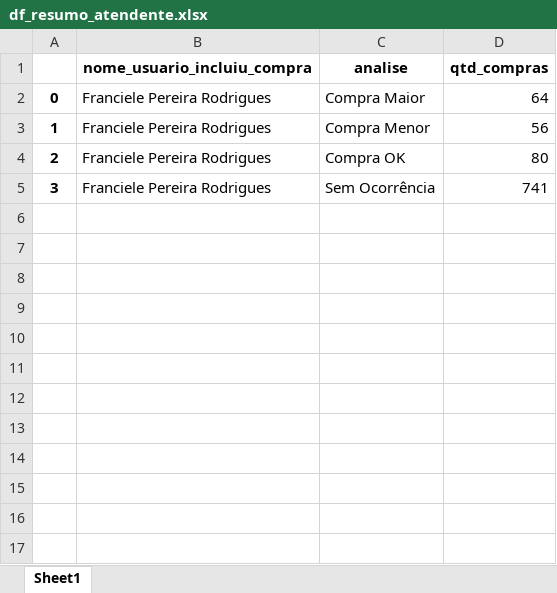
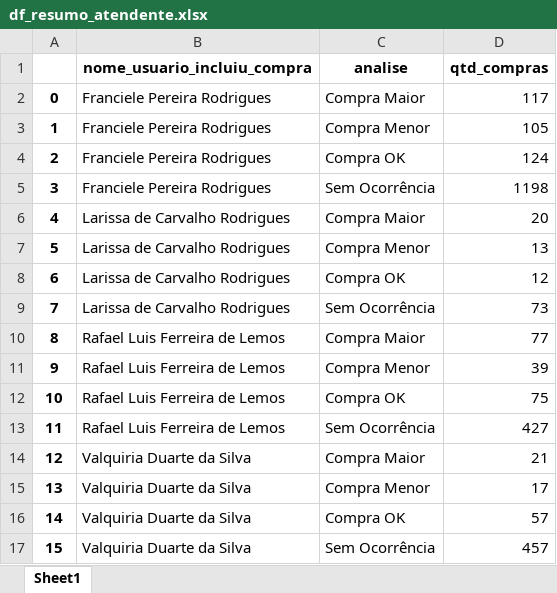
Before and after one commit to Conlog-SA/portal_operacional, an Excel workbook: df_resumo_atendente.xlsx, sheet Sheet1, drawn as a sheet; values as stored, in another font and other column widths than the file's, no borders; the diff names each change by its address in the sheet, - before the commit and + after, or states it on an @@ line.

```diff
--- a/df_resumo_atendente.xlsx (sheet Sheet1)
+++ b/df_resumo_atendente.xlsx (sheet Sheet1)
-D2 (qtd_compras): 64
+D2 (qtd_compras): 117
-D3 (qtd_compras): 56
+D3 (qtd_compras): 105
-D4 (qtd_compras): 80
+D4 (qtd_compras): 124
-D5 (qtd_compras): 741
+D5 (qtd_compras): 1198
+row 6: 4 | Larissa de Carvalho Rodrigues | Compra Maior | 20
+row 7: 5 | Larissa de Carvalho Rodrigues | Compra Menor | 13
+row 8: 6 | Larissa de Carvalho Rodrigues | Compra OK | 12
+row 9: 7 | Larissa de Carvalho Rodrigues | Sem Ocorrência | 73
+row 10: 8 | Rafael Luis Ferreira de Lemos | Compra Maior | 77
+row 11: 9 | Rafael Luis Ferreira de Lemos | Compra Menor | 39
+row 12: 10 | Rafael Luis Ferreira de Lemos | Compra OK | 75
+row 13: 11 | Rafael Luis Ferreira de Lemos | Sem Ocorrência | 427
+row 14: 12 | Valquiria Duarte da Silva | Compra Maior | 21
+row 15: 13 | Valquiria Duarte da Silva | Compra Menor | 17
+row 16: 14 | Valquiria Duarte da Silva | Compra OK | 57
+row 17: 15 | Valquiria Duarte da Silva | Sem Ocorrência | 457
```
Also changed, not shown: 21 other files.
